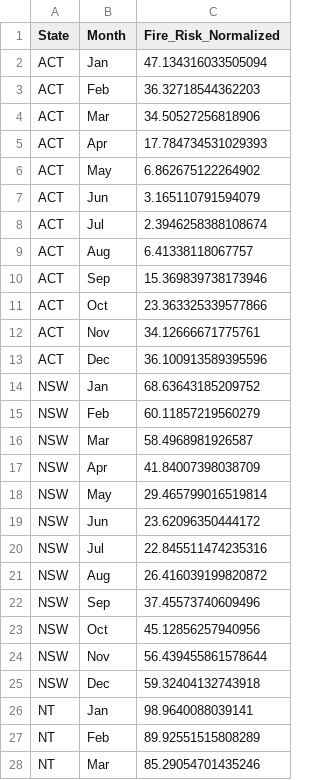
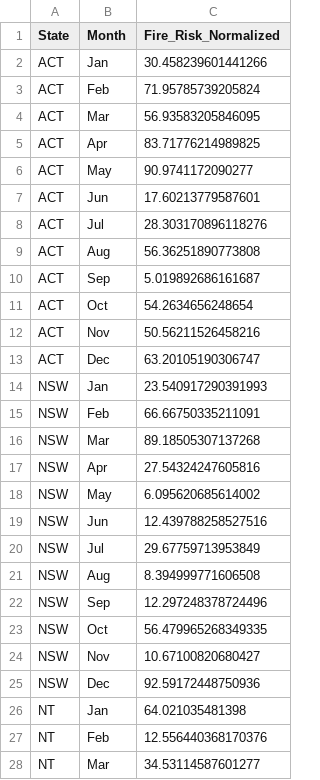
Before and after one commit to PrakritD/Flames-and-Forecasts, a CSV file: data/fire_risk.csv, drawn as a sheet; only a part is shown; the diff covers the shown part only.

Commit message:
Update fire_risk.csv

```diff
--- a/data/fire_risk.csv
+++ b/data/fire_risk.csv
@@ -1,28 +1,28 @@
 State,Month,Fire_Risk_Normalized
-ACT,Jan,47.134316033505094
-ACT,Feb,36.32718544362203
-ACT,Mar,34.50527256818906
-ACT,Apr,17.784734531029393
-ACT,May,6.862675122264902
-ACT,Jun,3.165110791594079
-ACT,Jul,2.3946258388108674
-ACT,Aug,6.41338118067757
-ACT,Sep,15.369839738173946
-ACT,Oct,23.363325339577866
-ACT,Nov,34.12666671775761
-ACT,Dec,36.100913589395596
-NSW,Jan,68.63643185209752
-NSW,Feb,60.11857219560279
-NSW,Mar,58.4968981926587
-NSW,Apr,41.84007398038709
-NSW,May,29.465799016519814
-NSW,Jun,23.62096350444172
-NSW,Jul,22.845511474235316
-NSW,Aug,26.416039199820872
-NSW,Sep,37.45573740609496
-NSW,Oct,45.12856257940956
-NSW,Nov,56.439455861578644
-NSW,Dec,59.32404132743918
-NT,Jan,98.9640088039141
-NT,Feb,89.92551515808289
-NT,Mar,85.29054701435246
+ACT,Jan,30.458239601441266
+ACT,Feb,71.95785739205824
+ACT,Mar,56.93583205846095
+ACT,Apr,83.71776214989825
+ACT,May,90.9741172090277
+ACT,Jun,17.60213779587601
+ACT,Jul,28.303170896118276
+ACT,Aug,56.36251890773808
+ACT,Sep,5.019892686161687
+ACT,Oct,54.2634656248654
+ACT,Nov,50.56211526458216
+ACT,Dec,63.20105190306747
+NSW,Jan,23.540917290391993
+NSW,Feb,66.66750335211091
+NSW,Mar,89.18505307137268
+NSW,Apr,27.54324247605816
+NSW,May,6.095620685614002
+NSW,Jun,12.439788258527516
+NSW,Jul,29.67759713953849
+NSW,Aug,8.394999771606508
+NSW,Sep,12.297248378724496
+NSW,Oct,56.479965268349335
+NSW,Nov,10.67100820680427
+NSW,Dec,92.59172448750936
+NT,Jan,64.021035481398
+NT,Feb,12.556440368170376
+NT,Mar,34.53114587601277
```
Also changed, not shown: 36 removed rows and 33 edited cells elsewhere in this file.
